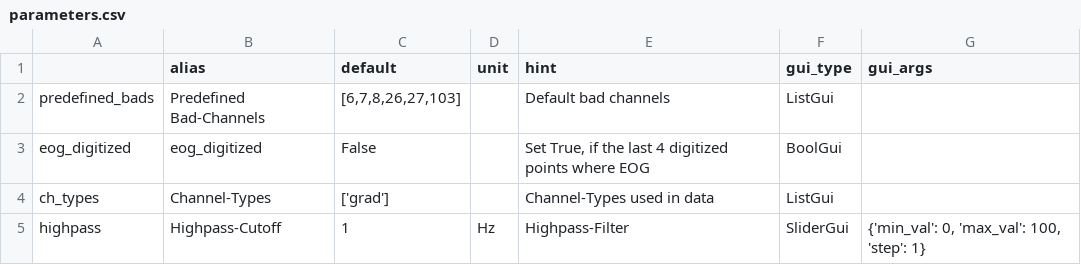
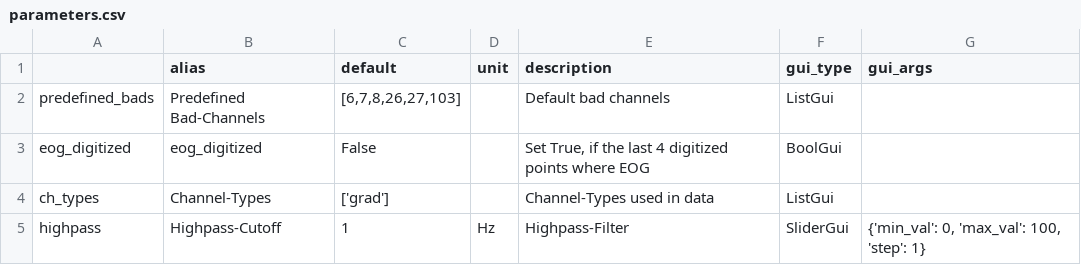
Before and after one commit to marsipu/mne-pipeline-hd, a CSV file: mne-pipeline-hd/resources/parameters.csv, drawn as a sheet; only a part is shown.

```diff
--- a/mne-pipeline-hd/resources/parameters.csv
+++ b/mne-pipeline-hd/resources/parameters.csv
@@ -1,2 +1,2 @@
-;alias;default;unit;hint;gui_type;gui_args
+;alias;default;unit;description;gui_type;gui_args
 predefined_bads;Predefined Bad-Channels;[6,7,8,26,27,103];;Default bad channels;ListGui;
```
Also changed, not shown: mne-pipeline-hd/resources/functions.csv, 11 other files.
